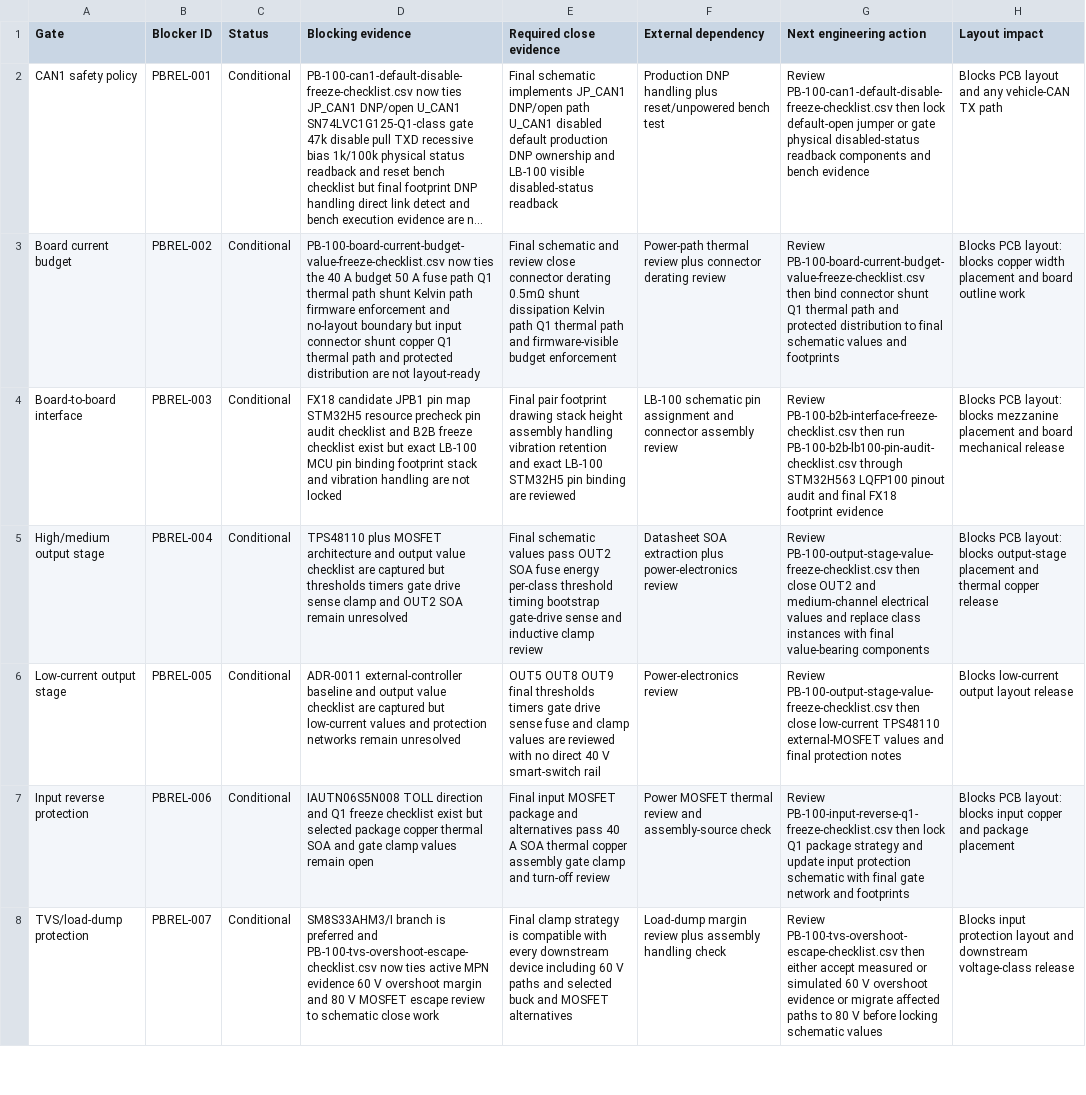
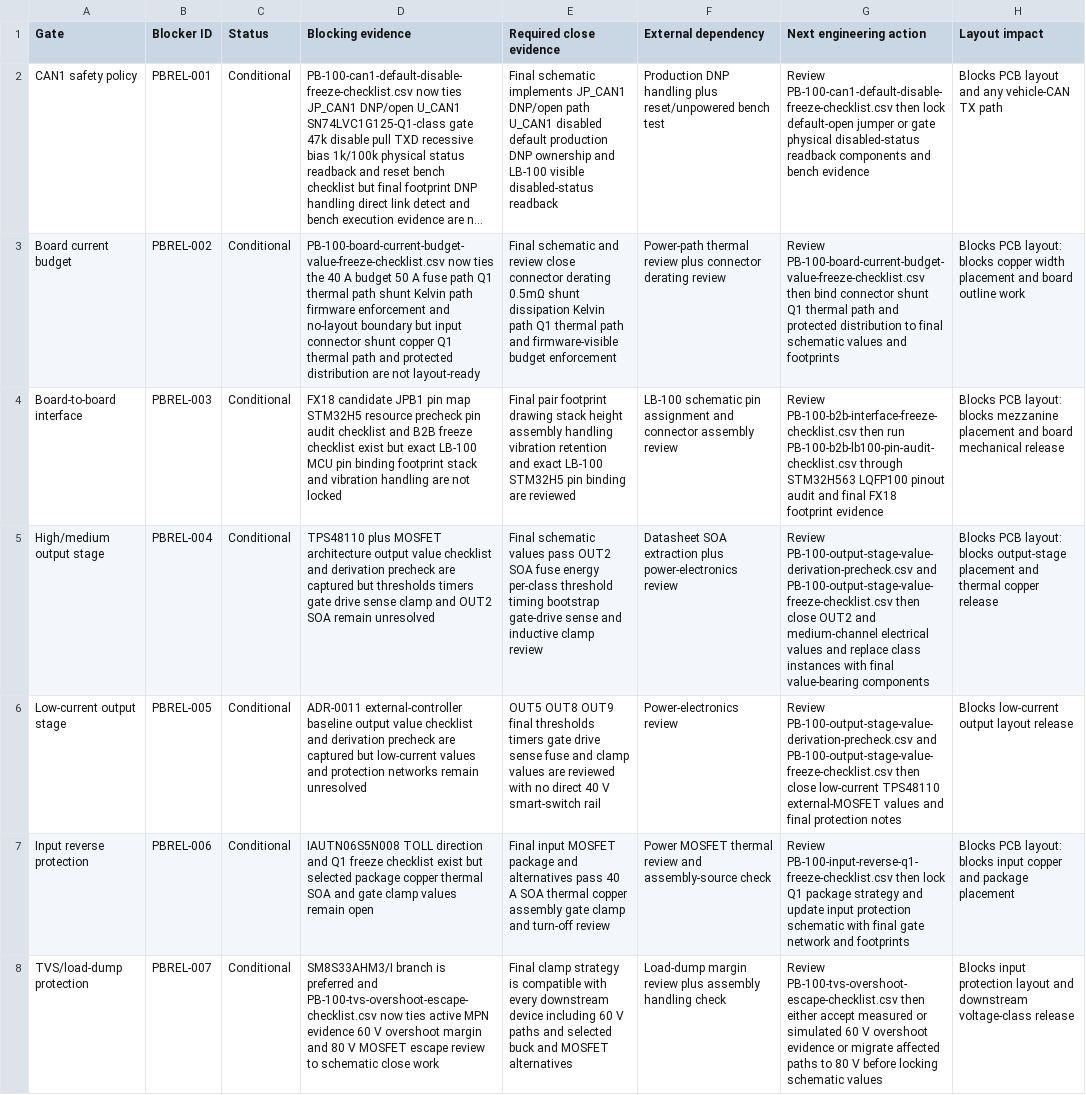
Before and after one commit to avlyubimov/svc-platform, a CSV file: hardware/power-board/PB-100/PB-100-board-release-blocker-register.csv, drawn as a sheet; only a part is shown; long unchanged cells end in …; the diff names each change by its address in the sheet, - before the commit and + after, or states it on an @@ line.

```diff
--- a/hardware/power-board/PB-100/PB-100-board-release-blocker-register.csv
+++ b/hardware/power-board/PB-100/PB-100-board-release-blocker-register.csv
-D5 (Blocking evidence): …MOSFET architecture and output value checklist are captured…
+D5 (Blocking evidence): …MOSFET architecture output value checklist and derivation precheck are captured…
-G5 (Next engineering action): Review PB-100-output-stage-value-freeze-checklist.csv then…
+G5 (Next engineering action): Review PB-100-output-stage-value-derivation-precheck.csv and PB-100-output-stage-value-freeze-checklist.csv then…
-D6 (Blocking evidence): …external-controller baseline and output value checklist are captured…
+D6 (Blocking evidence): …external-controller baseline output value checklist and derivation precheck are captured…
-G6 (Next engineering action): Review PB-100-output-stage-value-freeze-checklist.csv then…
+G6 (Next engineering action): Review PB-100-output-stage-value-derivation-precheck.csv and PB-100-output-stage-value-freeze-checklist.csv then…
```
Also changed, not shown: hardware/power-board/PB-100/PB-100-kicad-sheet-manifest.csv, hardware/power-board/PB-100/PB-100-review-release-manifest.csv, 15 other files.
